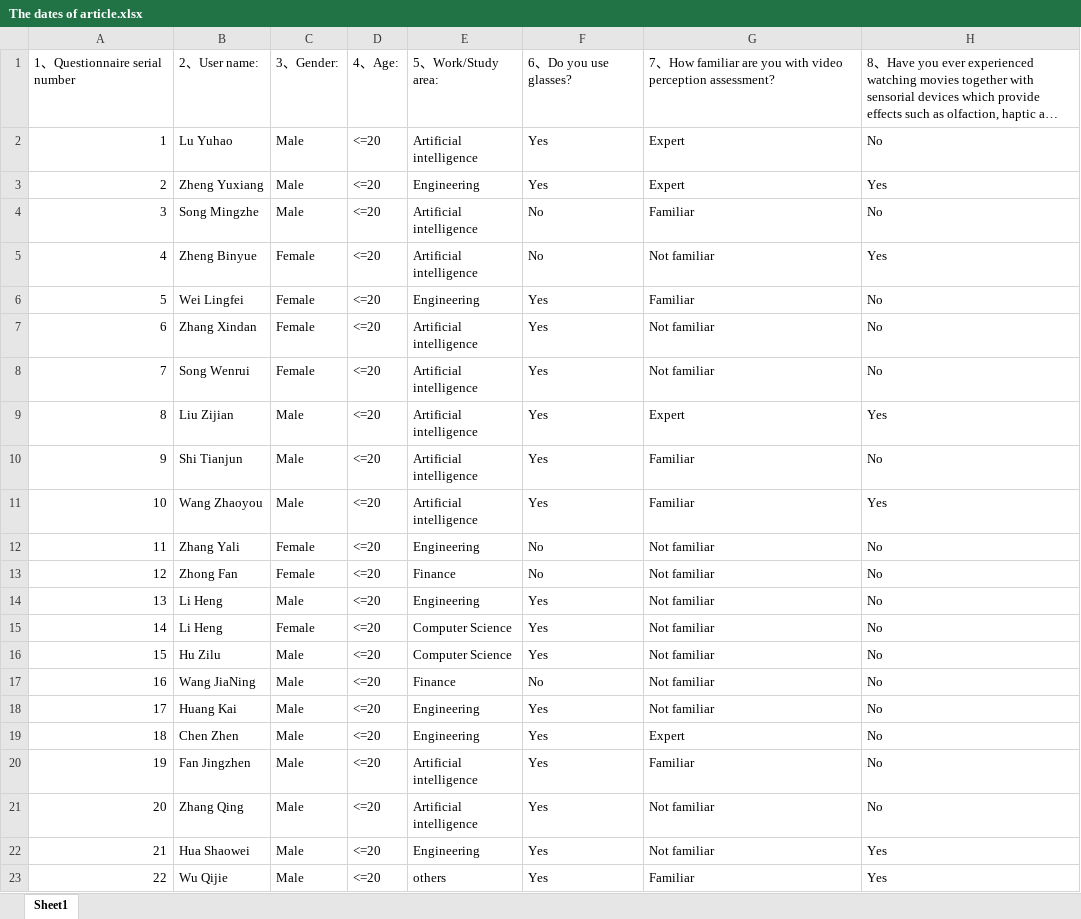
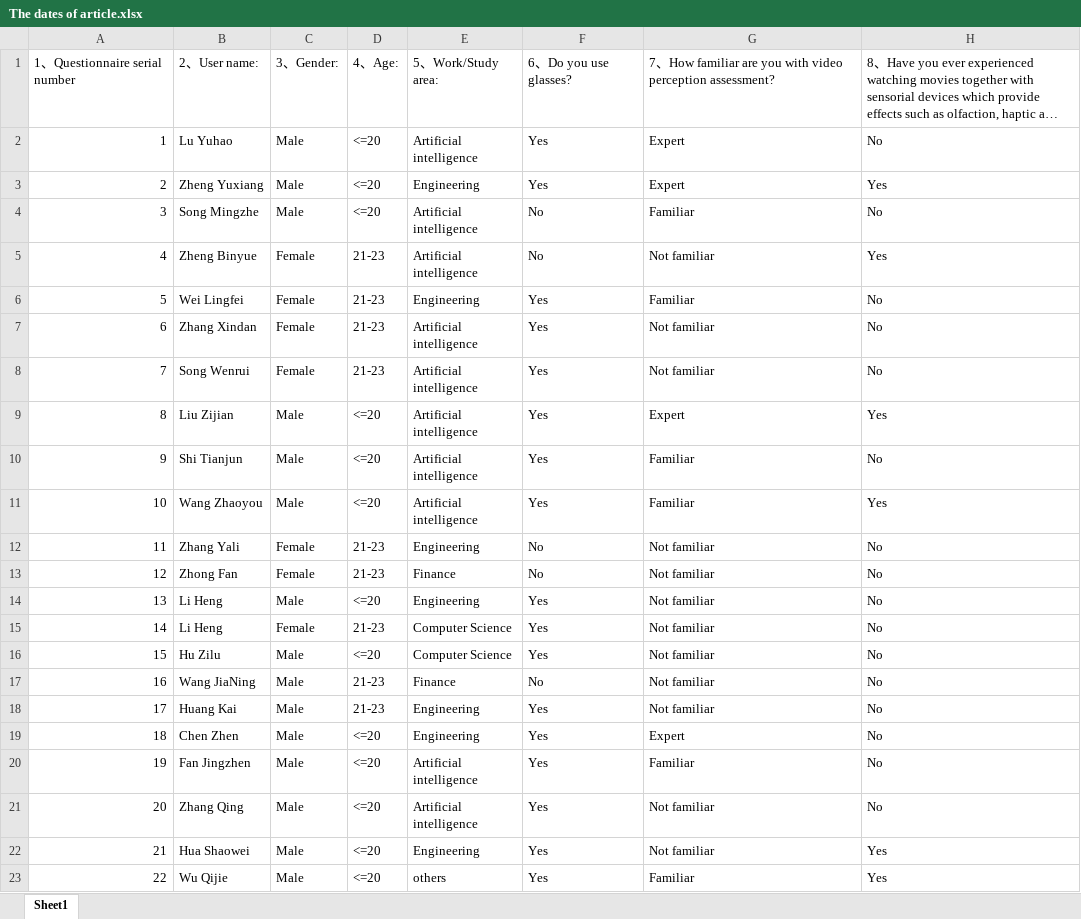
Before and after one commit to RetenQ/TimeDelay_ToleranceOfVisualAndOlfactoryFeedback, an Excel workbook: The dates of article.xlsx, sheet Sheet1, drawn as a sheet; only a part is shown; long unchanged cells end in …; values as stored, in another font and other column widths than the file's, no borders; the diff names each change by its address in the sheet, - before the commit and + after, or states it on an @@ line.

```diff
--- a/The dates of article.xlsx (sheet Sheet1)
+++ b/The dates of article.xlsx (sheet Sheet1)
-D5:D8: <=20
+D5:D8: 21-23
-D12:D13: <=20
+D12:D13: 21-23
-D15: <=20
+D15: 21-23
-D17:D18: <=20
+D17:D18: 21-23
```
Also changed, not shown: 1 other file.
